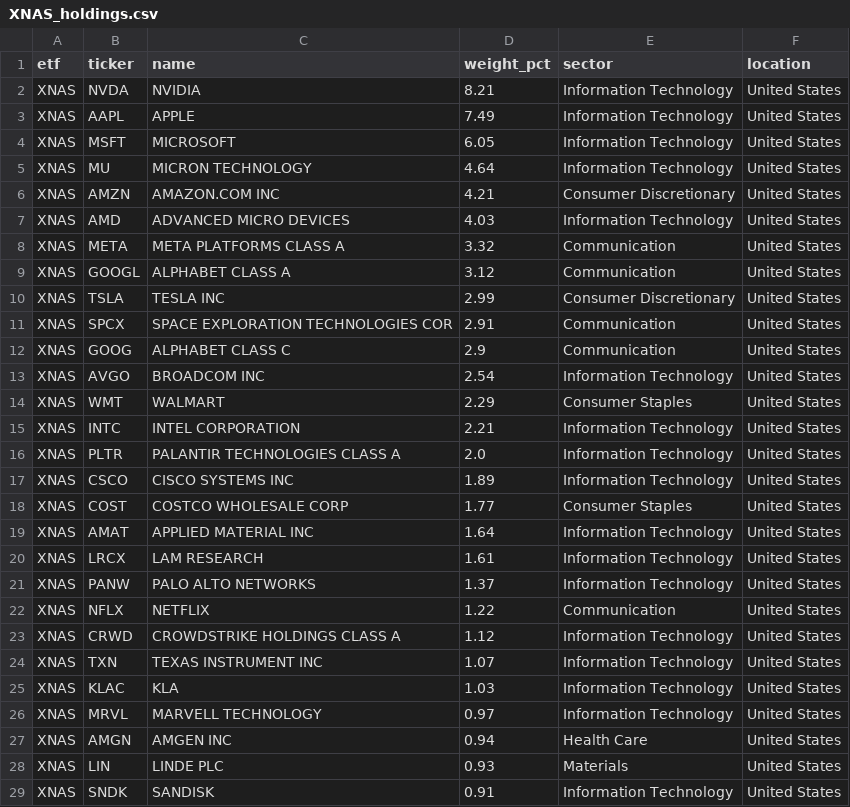
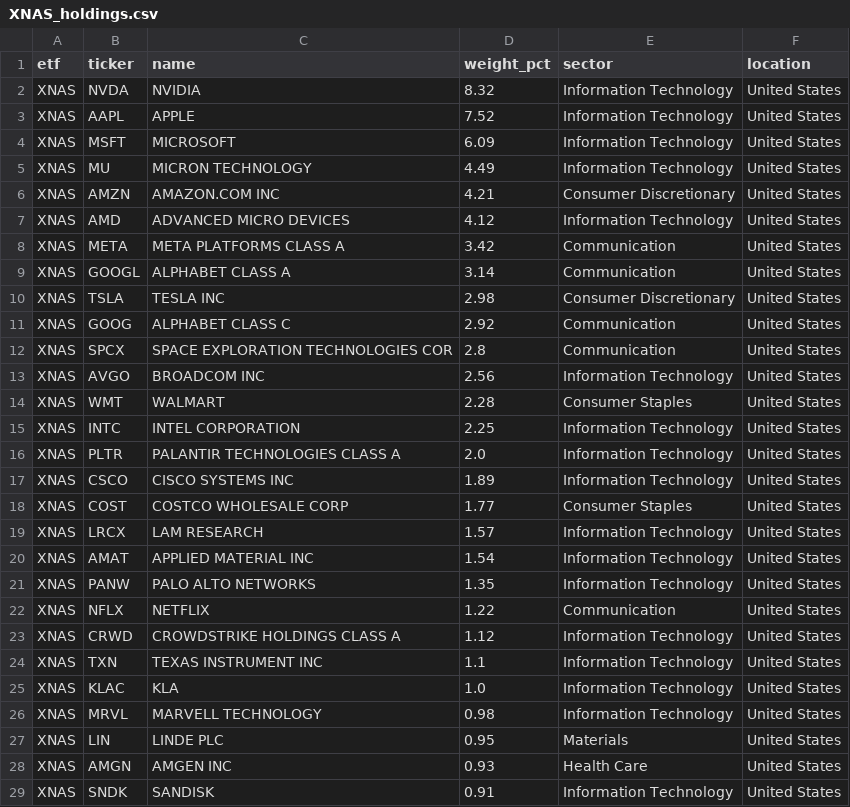
Before and after one commit to AndyOPDev/portfolio-tracker, a CSV file: data/holdings/XNAS_holdings.csv, drawn as a sheet; only a part is shown; the diff covers the shown part only.

```diff
--- a/data/holdings/XNAS_holdings.csv
+++ b/data/holdings/XNAS_holdings.csv
@@ -1,16 +1,16 @@
 etf,ticker,name,weight_pct,sector,location
-XNAS,NVDA,NVIDIA,8.21,Information Technology,United States
-XNAS,AAPL,APPLE,7.49,Information Technology,United States
-XNAS,MSFT,MICROSOFT,6.05,Information Technology,United States
-XNAS,MU,MICRON TECHNOLOGY,4.64,Information Technology,United States
+XNAS,NVDA,NVIDIA,8.32,Information Technology,United States
+XNAS,AAPL,APPLE,7.52,Information Technology,United States
+XNAS,MSFT,MICROSOFT,6.09,Information Technology,United States
+XNAS,MU,MICRON TECHNOLOGY,4.49,Information Technology,United States
 XNAS,AMZN,AMAZON.COM INC,4.21,Consumer Discretionary,United States
-XNAS,AMD,ADVANCED MICRO DEVICES,4.03,Information Technology,United States
-XNAS,META,META PLATFORMS CLASS A,3.32,Communication,United States
-XNAS,GOOGL,ALPHABET CLASS A,3.12,Communication,United States
-XNAS,TSLA,TESLA INC,2.99,Consumer Discretionary,United States
-XNAS,SPCX,SPACE EXPLORATION TECHNOLOGIES COR,2.91,Communication,United States
-XNAS,GOOG,ALPHABET CLASS C,2.9,Communication,United States
-XNAS,AVGO,BROADCOM INC,2.54,Information Technology,United States
-XNAS,WMT,WALMART,2.29,Consumer Staples,United States
-XNAS,INTC,INTEL CORPORATION,2.21,Information Technology,United States
+XNAS,AMD,ADVANCED MICRO DEVICES,4.12,Information Technology,United States
+XNAS,META,META PLATFORMS CLASS A,3.42,Communication,United States
+XNAS,GOOGL,ALPHABET CLASS A,3.14,Communication,United States
+XNAS,TSLA,TESLA INC,2.98,Consumer Discretionary,United States
+XNAS,GOOG,ALPHABET CLASS C,2.92,Communication,United States
+XNAS,SPCX,SPACE EXPLORATION TECHNOLOGIES COR,2.8,Communication,United States
+XNAS,AVGO,BROADCOM INC,2.56,Information Technology,United States
+XNAS,WMT,WALMART,2.28,Consumer Staples,United States
+XNAS,INTC,INTEL CORPORATION,2.25,Information Technology,United States
 XNAS,PLTR,PALANTIR TECHNOLOGIES CLASS A,2.0,Information Technology,United States
@@ -18,12 +18,12 @@ XNAS,CSCO,CISCO SYSTEMS INC,1.89,Information Technology,United States
 XNAS,COST,COSTCO WHOLESALE CORP,1.77,Consumer Staples,United States
-XNAS,AMAT,APPLIED MATERIAL INC,1.64,Information Technology,United States
-XNAS,LRCX,LAM RESEARCH,1.61,Information Technology,United States
-XNAS,PANW,PALO ALTO NETWORKS,1.37,Information Technology,United States
+XNAS,LRCX,LAM RESEARCH,1.57,Information Technology,United States
+XNAS,AMAT,APPLIED MATERIAL INC,1.54,Information Technology,United States
+XNAS,PANW,PALO ALTO NETWORKS,1.35,Information Technology,United States
 XNAS,NFLX,NETFLIX,1.22,Communication,United States
 XNAS,CRWD,CROWDSTRIKE HOLDINGS CLASS A,1.12,Information Technology,United States
-XNAS,TXN,TEXAS INSTRUMENT INC,1.07,Information Technology,United States
-XNAS,KLAC,KLA,1.03,Information Technology,United States
-XNAS,MRVL,MARVELL TECHNOLOGY,0.97,Information Technology,United States
-XNAS,AMGN,AMGEN INC,0.94,Health Care,United States
-XNAS,LIN,LINDE PLC,0.93,Materials,United States
+XNAS,TXN,TEXAS INSTRUMENT INC,1.1,Information Technology,United States
+XNAS,KLAC,KLA,1.0,Information Technology,United States
+XNAS,MRVL,MARVELL TECHNOLOGY,0.98,Information Technology,United States
+XNAS,LIN,LINDE PLC,0.95,Materials,United States
+XNAS,AMGN,AMGEN INC,0.93,Health Care,United States
 XNAS,SNDK,SANDISK,0.91,Information Technology,United States
```
Also changed, not shown: 6 added rows, 6 removed rows, 6 moved rows and 33 edited cells elsewhere in this file, data/holdings/VVSM_holdings.csv, 4 other files.
